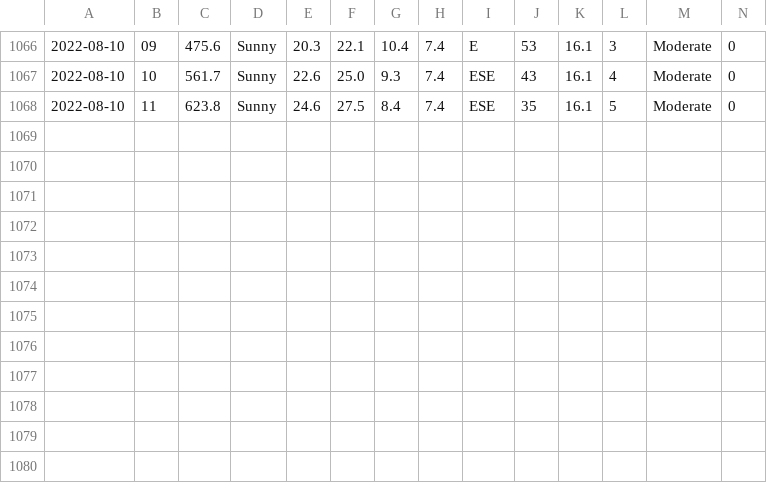
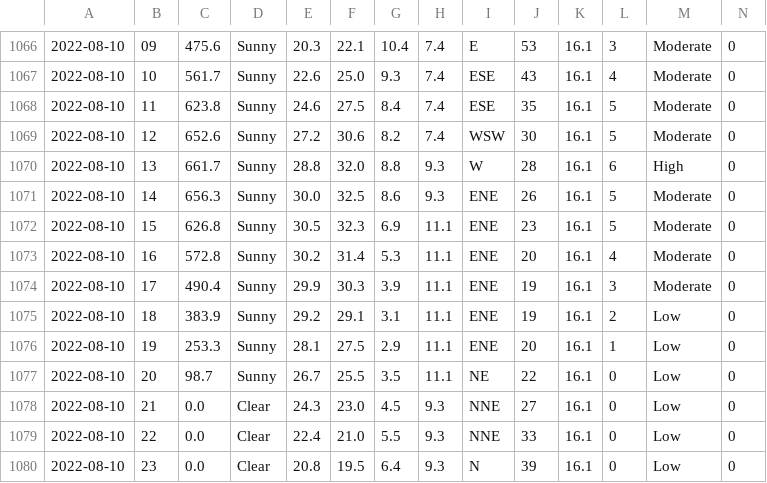
Before and after one commit to Mubeen31/solar-power-and-weather-data, a CSV file: hourly_weather_forecasted_data.csv, drawn as a sheet; only a part is shown, gaps mark what is left out; rows hold the shown columns only; the diff names each change by its address in the sheet, - before the commit and + after, or states it on an @@ line.

```diff
--- a/hourly_weather_forecasted_data.csv
+++ b/hourly_weather_forecasted_data.csv
+row 1069: 2022-08-10 | 12 | 652.6 | Sunny | 27.2 | 30.6 | 8.2 | 7.4 | WSW | 30 | 16.1 | 5 | Moderate | 0
+row 1070: 2022-08-10 | 13 | 661.7 | Sunny | 28.8 | 32.0 | 8.8 | 9.3 | W | 28 | 16.1 | 6 | High | 0
+row 1071: 2022-08-10 | 14 | 656.3 | Sunny | 30.0 | 32.5 | 8.6 | 9.3 | ENE | 26 | 16.1 | 5 | Moderate | 0
+row 1072: 2022-08-10 | 15 | 626.8 | Sunny | 30.5 | 32.3 | 6.9 | 11.1 | ENE | 23 | 16.1 | 5 | Moderate | 0
+row 1073: 2022-08-10 | 16 | 572.8 | Sunny | 30.2 | 31.4 | 5.3 | 11.1 | ENE | 20 | 16.1 | 4 | Moderate | 0
+row 1074: 2022-08-10 | 17 | 490.4 | Sunny | 29.9 | 30.3 | 3.9 | 11.1 | ENE | 19 | 16.1 | 3 | Moderate | 0
+row 1075: 2022-08-10 | 18 | 383.9 | Sunny | 29.2 | 29.1 | 3.1 | 11.1 | ENE | 19 | 16.1 | 2 | Low | 0
+row 1076: 2022-08-10 | 19 | 253.3 | Sunny | 28.1 | 27.5 | 2.9 | 11.1 | ENE | 20 | 16.1 | 1 | Low | 0
+row 1077: 2022-08-10 | 20 | 98.7 | Sunny | 26.7 | 25.5 | 3.5 | 11.1 | NE | 22 | 16.1 | 0 | Low | 0
+row 1078: 2022-08-10 | 21 | 0.0 | Clear | 24.3 | 23.0 | 4.5 | 9.3 | NNE | 27 | 16.1 | 0 | Low | 0
+row 1079: 2022-08-10 | 22 | 0.0 | Clear | 22.4 | 21.0 | 5.5 | 9.3 | NNE | 33 | 16.1 | 0 | Low | 0
+row 1080: 2022-08-10 | 23 | 0.0 | Clear | 20.8 | 19.5 | 6.4 | 9.3 | N | 39 | 16.1 | 0 | Low | 0
```
Also changed, not shown: daily_weather_forecasted_data.csv.
